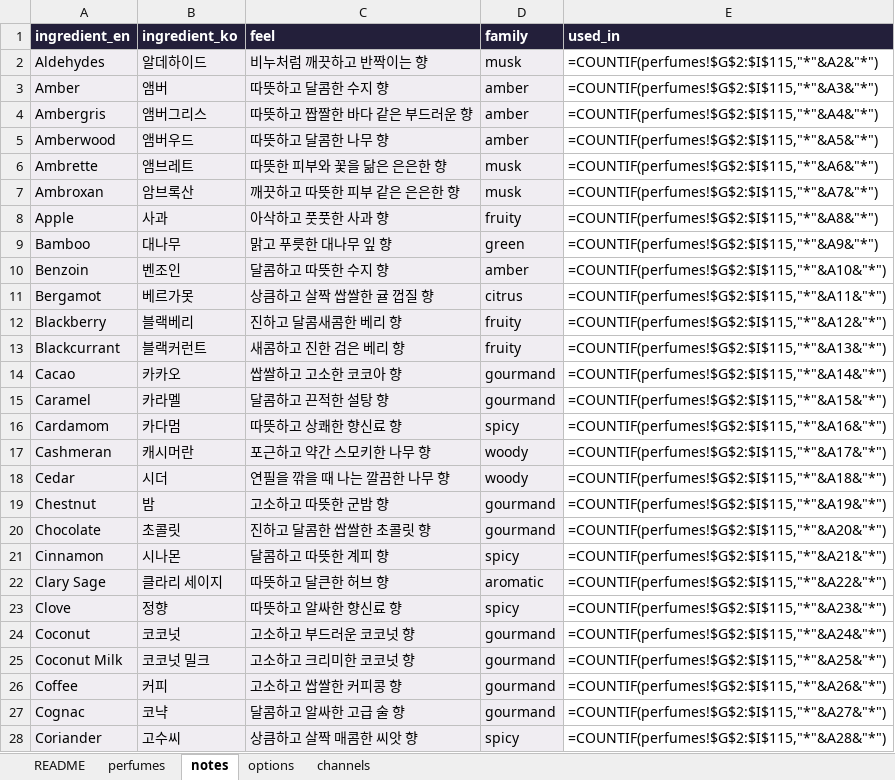
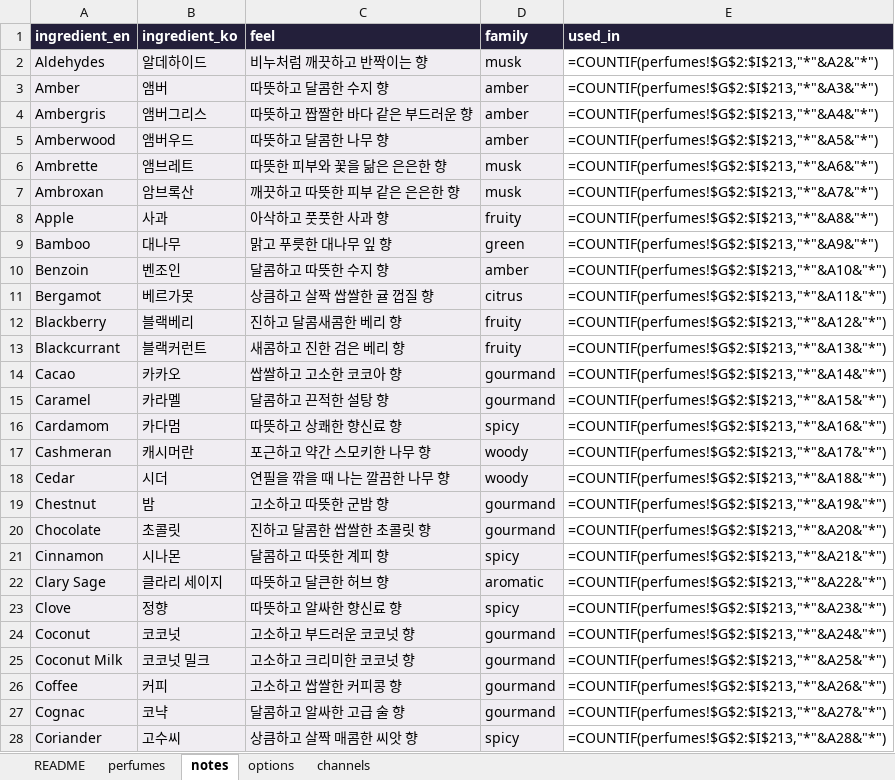
Before and after one commit to eroonsung/project-scentnote, an Excel workbook: docs/perfumes-draft.xlsx, sheet notes, drawn as a sheet; only a part is shown; values as stored, in another font and other column widths than the file's, no borders; formulas without a stored value are shown as written; the diff covers the shown part only; the diff names each change by its address in the sheet, - before the commit and + after, or states it on an @@ line.

```diff
--- a/docs/perfumes-draft.xlsx (sheet notes)
+++ b/docs/perfumes-draft.xlsx (sheet notes)
-E2 (used_in): =COUNTIF(perfumes!$G$2:$I$115,"*"&A2&"*")
+E2 (used_in): =COUNTIF(perfumes!$G$2:$I$213,"*"&A2&"*")
-E3 (used_in): =COUNTIF(perfumes!$G$2:$I$115,"*"&A3&"*")
+E3 (used_in): =COUNTIF(perfumes!$G$2:$I$213,"*"&A3&"*")
-E4 (used_in): =COUNTIF(perfumes!$G$2:$I$115,"*"&A4&"*")
+E4 (used_in): =COUNTIF(perfumes!$G$2:$I$213,"*"&A4&"*")
-E5 (used_in): =COUNTIF(perfumes!$G$2:$I$115,"*"&A5&"*")
+E5 (used_in): =COUNTIF(perfumes!$G$2:$I$213,"*"&A5&"*")
-E6 (used_in): =COUNTIF(perfumes!$G$2:$I$115,"*"&A6&"*")
+E6 (used_in): =COUNTIF(perfumes!$G$2:$I$213,"*"&A6&"*")
-E7 (used_in): =COUNTIF(perfumes!$G$2:$I$115,"*"&A7&"*")
+E7 (used_in): =COUNTIF(perfumes!$G$2:$I$213,"*"&A7&"*")
-E8 (used_in): =COUNTIF(perfumes!$G$2:$I$115,"*"&A8&"*")
+E8 (used_in): =COUNTIF(perfumes!$G$2:$I$213,"*"&A8&"*")
-E9 (used_in): =COUNTIF(perfumes!$G$2:$I$115,"*"&A9&"*")
+E9 (used_in): =COUNTIF(perfumes!$G$2:$I$213,"*"&A9&"*")
-E10 (used_in): =COUNTIF(perfumes!$G$2:$I$115,"*"&A10&"*")
+E10 (used_in): =COUNTIF(perfumes!$G$2:$I$213,"*"&A10&"*")
-E11 (used_in): =COUNTIF(perfumes!$G$2:$I$115,"*"&A11&"*")
+E11 (used_in): =COUNTIF(perfumes!$G$2:$I$213,"*"&A11&"*")
-E12 (used_in): =COUNTIF(perfumes!$G$2:$I$115,"*"&A12&"*")
+E12 (used_in): =COUNTIF(perfumes!$G$2:$I$213,"*"&A12&"*")
-E13 (used_in): =COUNTIF(perfumes!$G$2:$I$115,"*"&A13&"*")
+E13 (used_in): =COUNTIF(perfumes!$G$2:$I$213,"*"&A13&"*")
-E14 (used_in): =COUNTIF(perfumes!$G$2:$I$115,"*"&A14&"*")
+E14 (used_in): =COUNTIF(perfumes!$G$2:$I$213,"*"&A14&"*")
-E15 (used_in): =COUNTIF(perfumes!$G$2:$I$115,"*"&A15&"*")
+E15 (used_in): =COUNTIF(perfumes!$G$2:$I$213,"*"&A15&"*")
-E16 (used_in): =COUNTIF(perfumes!$G$2:$I$115,"*"&A16&"*")
+E16 (used_in): =COUNTIF(perfumes!$G$2:$I$213,"*"&A16&"*")
-E17 (used_in): =COUNTIF(perfumes!$G$2:$I$115,"*"&A17&"*")
+E17 (used_in): =COUNTIF(perfumes!$G$2:$I$213,"*"&A17&"*")
-E18 (used_in): =COUNTIF(perfumes!$G$2:$I$115,"*"&A18&"*")
+E18 (used_in): =COUNTIF(perfumes!$G$2:$I$213,"*"&A18&"*")
-E19 (used_in): =COUNTIF(perfumes!$G$2:$I$115,"*"&A19&"*")
+E19 (used_in): =COUNTIF(perfumes!$G$2:$I$213,"*"&A19&"*")
-E20 (used_in): =COUNTIF(perfumes!$G$2:$I$115,"*"&A20&"*")
+E20 (used_in): =COUNTIF(perfumes!$G$2:$I$213,"*"&A20&"*")
-E21 (used_in): =COUNTIF(perfumes!$G$2:$I$115,"*"&A21&"*")
+E21 (used_in): =COUNTIF(perfumes!$G$2:$I$213,"*"&A21&"*")
-E22 (used_in): =COUNTIF(perfumes!$G$2:$I$115,"*"&A22&"*")
+E22 (used_in): =COUNTIF(perfumes!$G$2:$I$213,"*"&A22&"*")
-E23 (used_in): =COUNTIF(perfumes!$G$2:$I$115,"*"&A23&"*")
+E23 (used_in): =COUNTIF(perfumes!$G$2:$I$213,"*"&A23&"*")
-E24 (used_in): =COUNTIF(perfumes!$G$2:$I$115,"*"&A24&"*")
+E24 (used_in): =COUNTIF(perfumes!$G$2:$I$213,"*"&A24&"*")
-E25 (used_in): =COUNTIF(perfumes!$G$2:$I$115,"*"&A25&"*")
+E25 (used_in): =COUNTIF(perfumes!$G$2:$I$213,"*"&A25&"*")
-E26 (used_in): =COUNTIF(perfumes!$G$2:$I$115,"*"&A26&"*")
+E26 (used_in): =COUNTIF(perfumes!$G$2:$I$213,"*"&A26&"*")
-E27 (used_in): =COUNTIF(perfumes!$G$2:$I$115,"*"&A27&"*")
+E27 (used_in): =COUNTIF(perfumes!$G$2:$I$213,"*"&A27&"*")
-E28 (used_in): =COUNTIF(perfumes!$G$2:$I$115,"*"&A28&"*")
+E28 (used_in): =COUNTIF(perfumes!$G$2:$I$213,"*"&A28&"*")
```
Also changed, not shown: 3 added rows and 98 edited cells elsewhere in this sheet, sheet perfumes, sheet options, sheet channels, sheet README, 47 other files.
